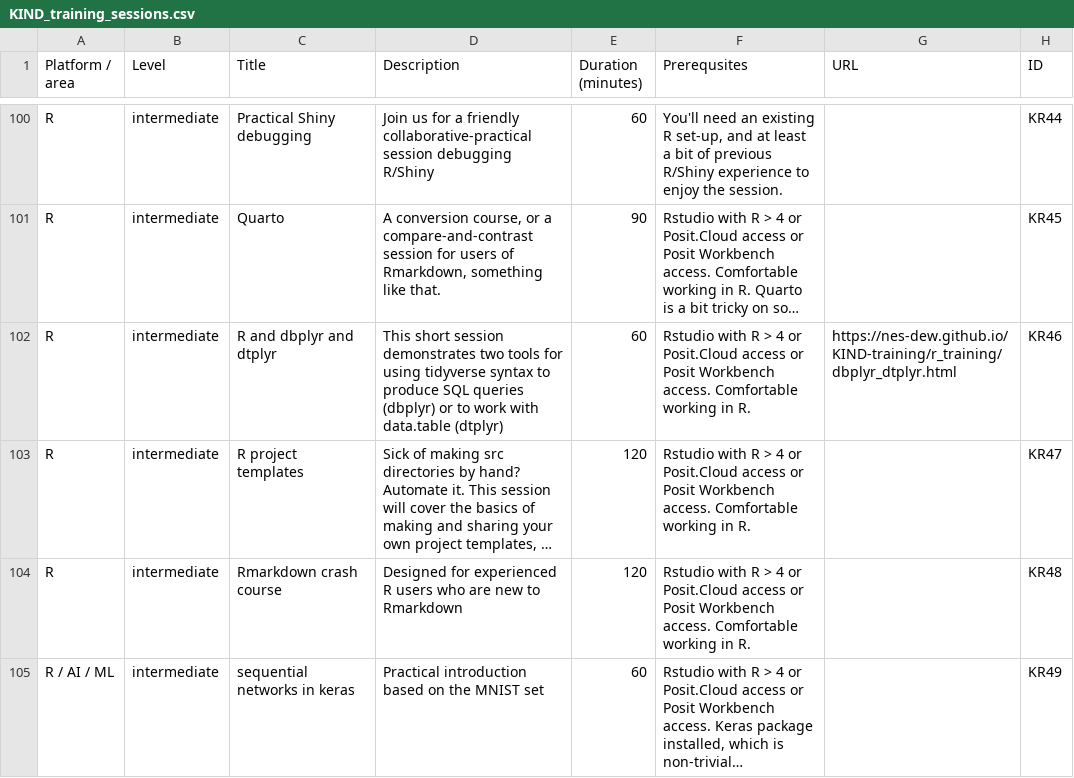
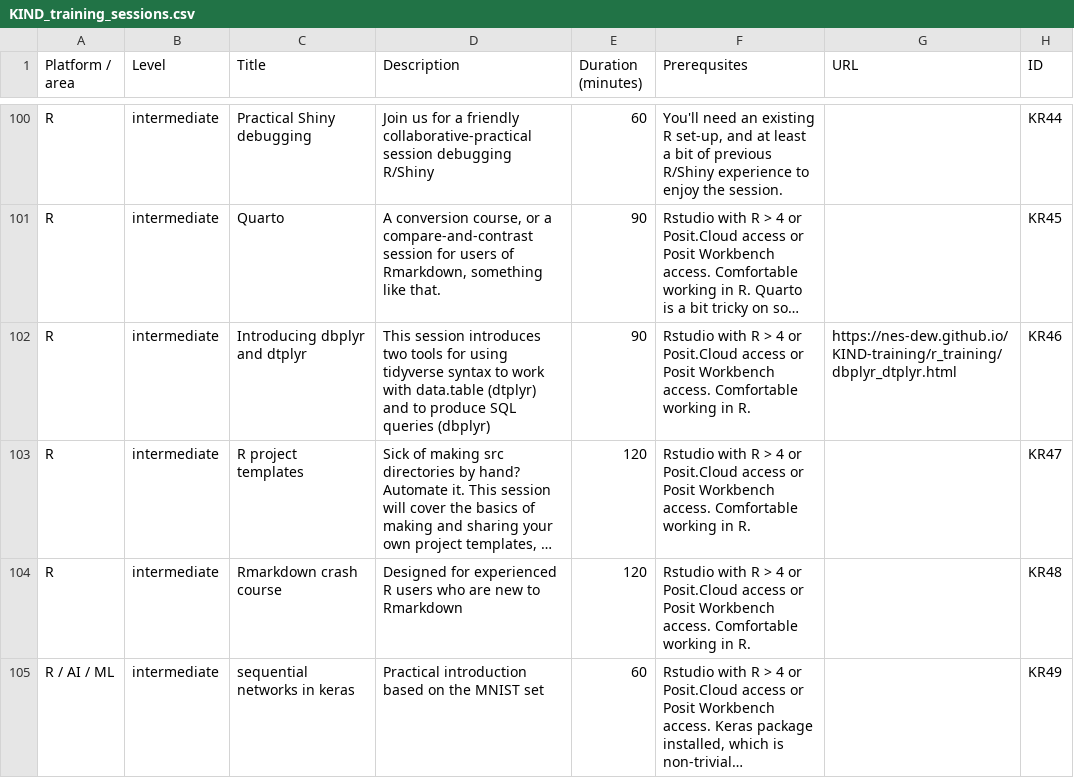
Before and after one commit to NES-DEW/KIND-training, a CSV file: data/KIND_training_sessions.csv, drawn as a sheet; only a part is shown, gaps mark what is left out; long unchanged cells end in …; the diff names each change by its address in the sheet, - before the commit and + after, or states it on an @@ line.

Commit message:
tidying up dtplyr/dbplyr title

```diff
--- a/data/KIND_training_sessions.csv
+++ b/data/KIND_training_sessions.csv
-C102 (Title): R and dbplyr and dtplyr
+C102 (Title): Introducing dbplyr and dtplyr
-D102 (Description): This short session demonstrates two tools for using tidyverse syntax to produce SQL queries (dbplyr) or to work with data.table (dtplyr)
+D102 (Description): This session introduces two tools for using tidyverse syntax to work with data.table (dtplyr) and to produce SQL queries (dbplyr)
-E102 (Duration (minutes)): 60
+E102 (Duration (minutes)): 90
```
Also changed, not shown: 1 other file.
